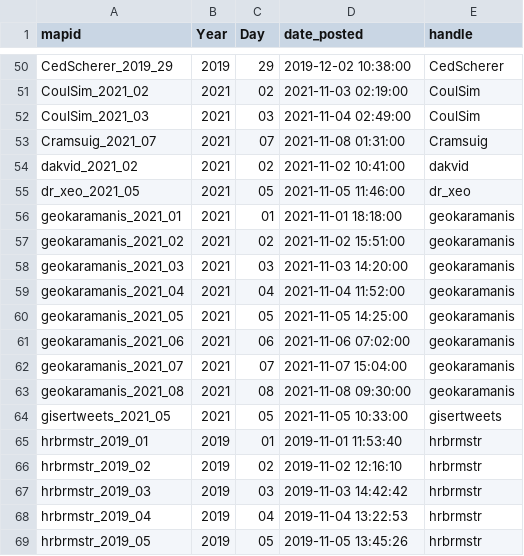
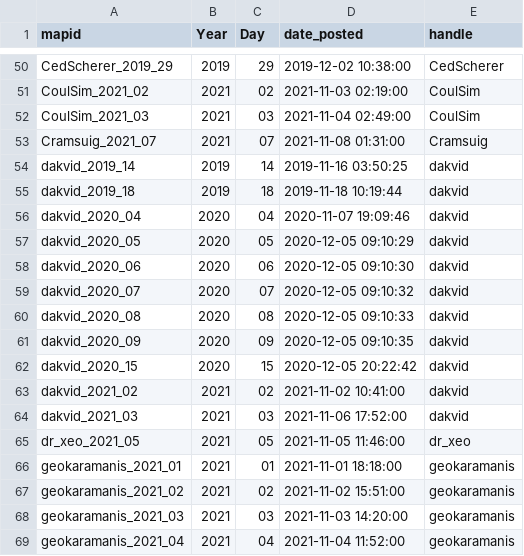
Before and after one commit to dakvid/3RDayMapChallenge, a TSV file: data/maps.tsv, drawn as a sheet; only a part is shown, gaps mark what is left out; the shorter side is filled out with more unchanged rows; the diff names each change by its address in the sheet, - before the commit and + after, or states it on an @@ line.

```diff
--- a/data/maps.tsv
+++ b/data/maps.tsv
+row 54: dakvid_2019_14 | 2019 | 14 | 2019-11-16 03:50:25 | dakvid
+row 55: dakvid_2019_18 | 2019 | 18 | 2019-11-18 10:19:44 | dakvid
+row 56: dakvid_2020_04 | 2020 | 04 | 2020-11-07 19:09:46 | dakvid
+row 57: dakvid_2020_05 | 2020 | 05 | 2020-12-05 09:10:29 | dakvid
+row 58: dakvid_2020_06 | 2020 | 06 | 2020-12-05 09:10:30 | dakvid
+row 59: dakvid_2020_07 | 2020 | 07 | 2020-12-05 09:10:32 | dakvid
+row 60: dakvid_2020_08 | 2020 | 08 | 2020-12-05 09:10:33 | dakvid
+row 61: dakvid_2020_09 | 2020 | 09 | 2020-12-05 09:10:35 | dakvid
+row 62: dakvid_2020_15 | 2020 | 15 | 2020-12-05 20:22:42 | dakvid
+row 64: dakvid_2021_03 | 2021 | 03 | 2021-11-06 17:52:00 | dakvid
```
Also changed, not shown: data/descriptions.tsv, data/images.tsv, 3 other files.
